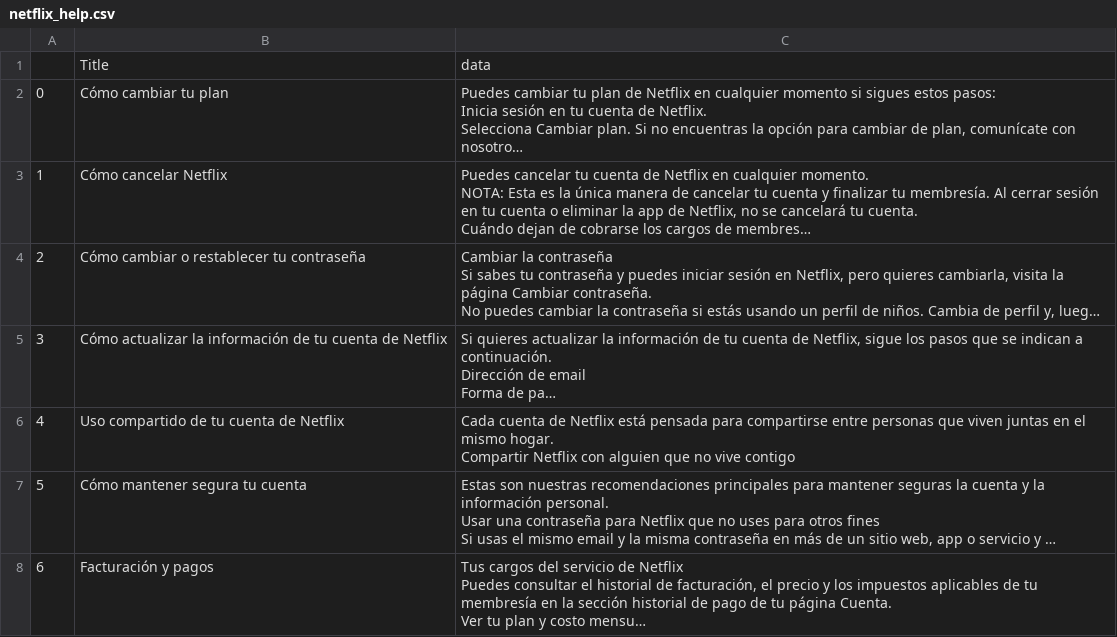
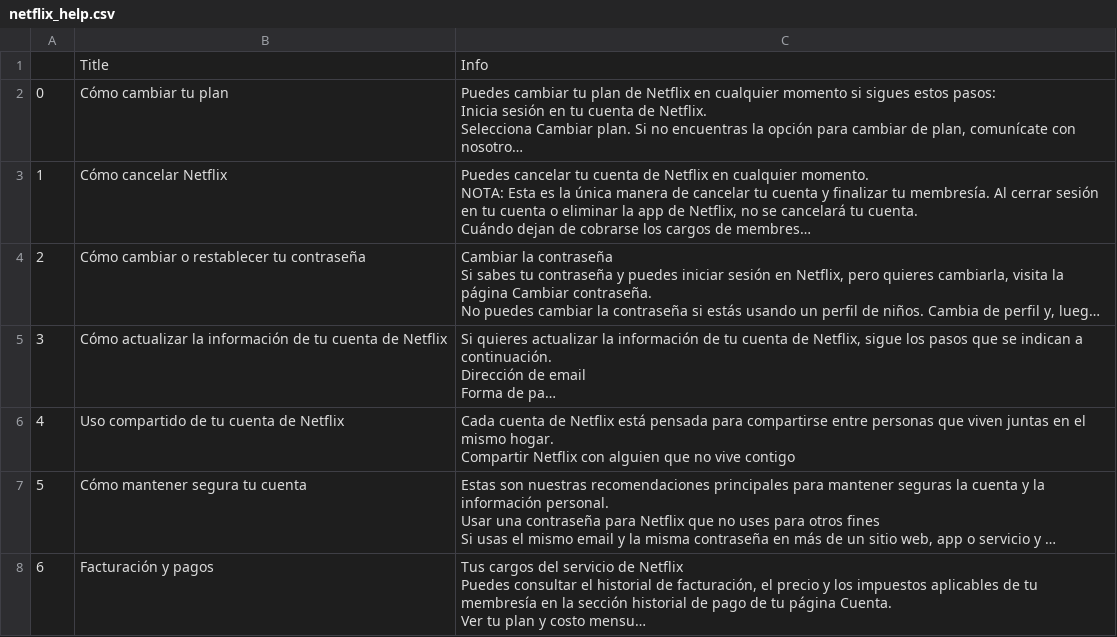
Before and after one commit to julilc/abuelAI, a CSV file: data/processed_data/netflix_help.csv, drawn as a sheet; only a part is shown; long unchanged cells end in …; the diff names each change by its address in the sheet, - before the commit and + after, or states it on an @@ line.

```diff
--- a/data/processed_data/netflix_help.csv
+++ b/data/processed_data/netflix_help.csv
-C1: data
+C1: Info
```
Also changed, not shown: 7 other files.
